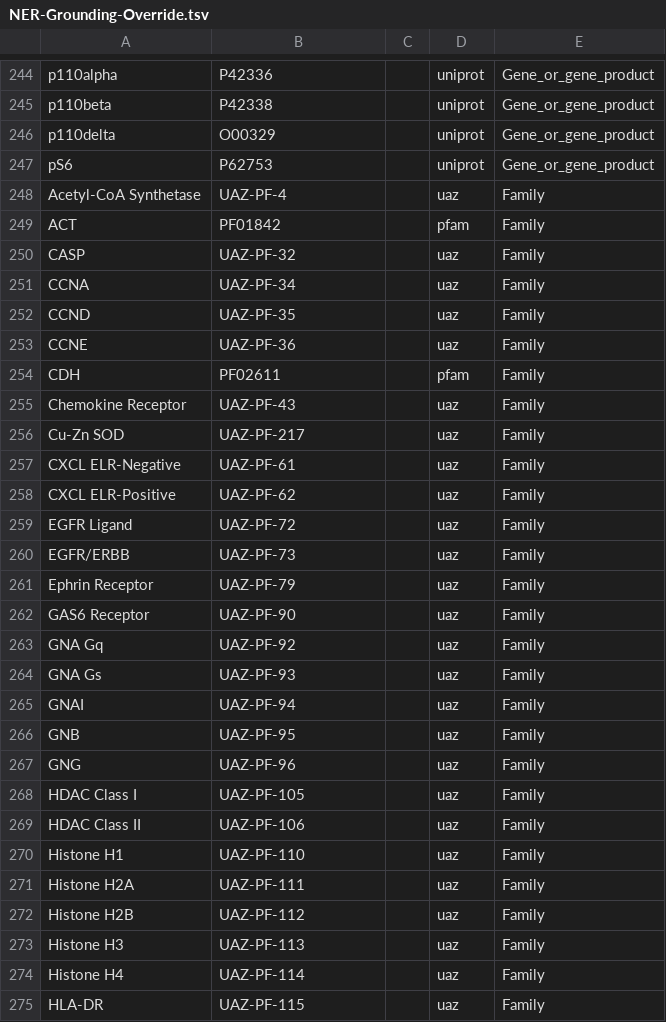
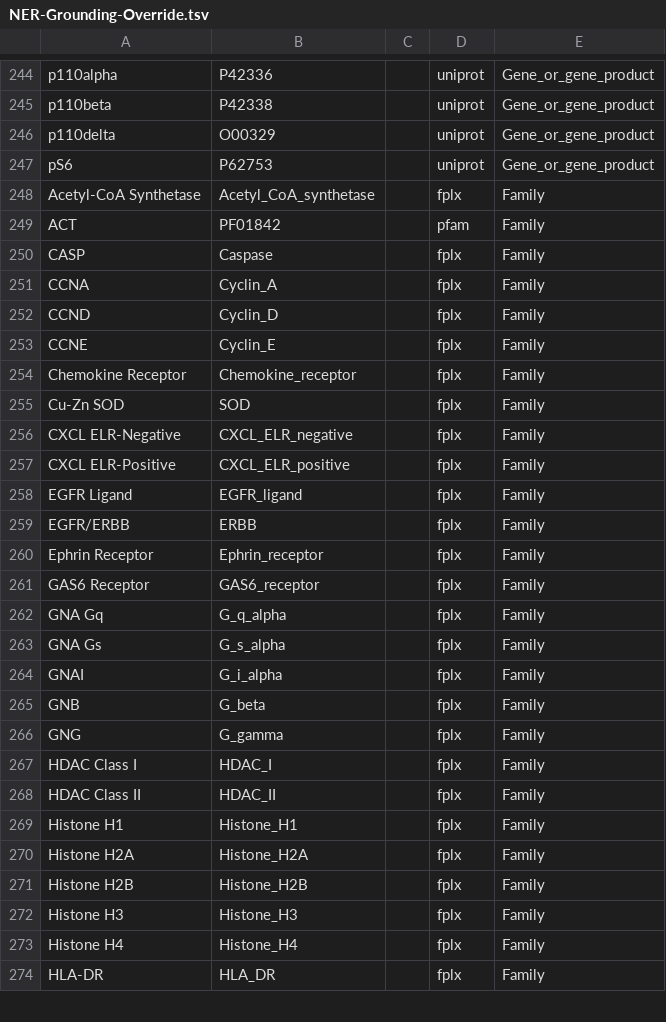
Before and after one commit to clulab/bioresources, a TSV file: src/main/resources/org/clulab/reach/kb/NER-Grounding-Override.tsv, drawn as a sheet; only a part is shown, gaps mark what is left out; the diff covers the shown part only.

Commit message:
Use FamPlex for old BEL families mapped to UAZ

```diff
--- a/src/main/resources/org/clulab/reach/kb/NER-Grounding-Override.tsv
+++ b/src/main/resources/org/clulab/reach/kb/NER-Grounding-Override.tsv
@@ -247,29 +247,28 @@ p110delta	O00329		uniprot	Gene_or_gene_product
 pS6	P62753		uniprot	Gene_or_gene_product
-Acetyl-CoA Synthetase	UAZ-PF-4		uaz	Family
+Acetyl-CoA Synthetase	Acetyl_CoA_synthetase		fplx	Family
 ACT	PF01842		pfam	Family
-CASP	UAZ-PF-32		uaz	Family
-CCNA	UAZ-PF-34		uaz	Family
-CCND	UAZ-PF-35		uaz	Family
-CCNE	UAZ-PF-36		uaz	Family
-CDH	PF02611		pfam	Family
-Chemokine Receptor	UAZ-PF-43		uaz	Family
-Cu-Zn SOD	UAZ-PF-217		uaz	Family
-CXCL ELR-Negative	UAZ-PF-61		uaz	Family
-CXCL ELR-Positive	UAZ-PF-62		uaz	Family
-EGFR Ligand	UAZ-PF-72		uaz	Family
-EGFR/ERBB	UAZ-PF-73		uaz	Family
-Ephrin Receptor	UAZ-PF-79		uaz	Family
-GAS6 Receptor	UAZ-PF-90		uaz	Family
-GNA Gq	UAZ-PF-92		uaz	Family
-GNA Gs	UAZ-PF-93		uaz	Family
-GNAI	UAZ-PF-94		uaz	Family
-GNB	UAZ-PF-95		uaz	Family
-GNG	UAZ-PF-96		uaz	Family
-HDAC Class I	UAZ-PF-105		uaz	Family
-HDAC Class II	UAZ-PF-106		uaz	Family
-Histone H1	UAZ-PF-110		uaz	Family
-Histone H2A	UAZ-PF-111		uaz	Family
-Histone H2B	UAZ-PF-112		uaz	Family
-Histone H3	UAZ-PF-113		uaz	Family
-Histone H4	UAZ-PF-114		uaz	Family
-HLA-DR	UAZ-PF-115		uaz	Family
+CASP	Caspase		fplx	Family
+CCNA	Cyclin_A		fplx	Family
+CCND	Cyclin_D		fplx	Family
+CCNE	Cyclin_E		fplx	Family
+Chemokine Receptor	Chemokine_receptor		fplx	Family
+Cu-Zn SOD	SOD		fplx	Family
+CXCL ELR-Negative	CXCL_ELR_negative		fplx	Family
+CXCL ELR-Positive	CXCL_ELR_positive		fplx	Family
+EGFR Ligand	EGFR_ligand		fplx	Family
+EGFR/ERBB	ERBB		fplx	Family
+Ephrin Receptor	Ephrin_receptor		fplx	Family
+GAS6 Receptor	GAS6_receptor		fplx	Family
+GNA Gq	G_q_alpha		fplx	Family
+GNA Gs	G_s_alpha		fplx	Family
+GNAI	G_i_alpha		fplx	Family
+GNB	G_beta		fplx	Family
+GNG	G_gamma		fplx	Family
+HDAC Class I	HDAC_I		fplx	Family
+HDAC Class II	HDAC_II		fplx	Family
+Histone H1	Histone_H1		fplx	Family
+Histone H2A	Histone_H2A		fplx	Family
+Histone H2B	Histone_H2B		fplx	Family
+Histone H3	Histone_H3		fplx	Family
+Histone H4	Histone_H4		fplx	Family
+HLA-DR	HLA_DR		fplx	Family
```
Also changed, not shown: 1 removed row and 39 edited cells elsewhere in this file.
